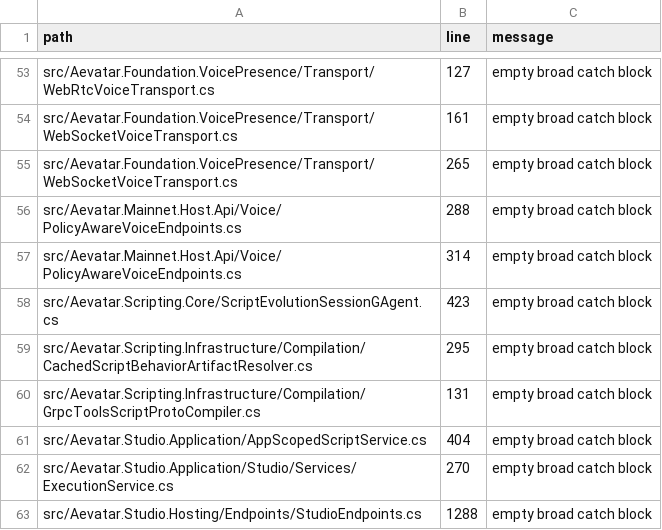
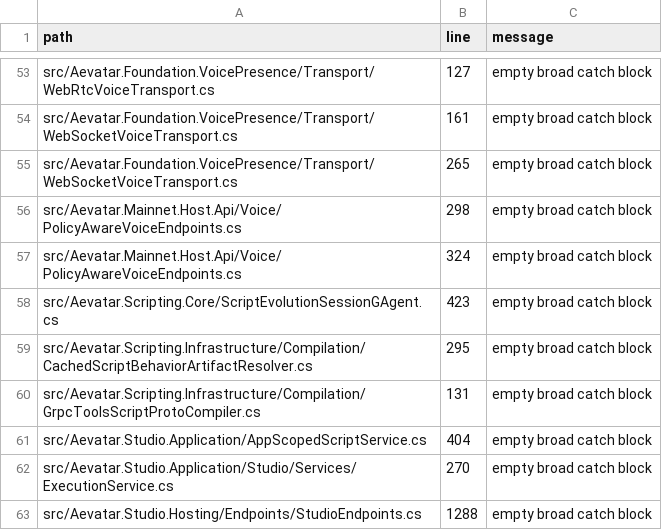
Before and after one commit to aevatarAI/aevatar, a TSV file: tools/ci/guards/catch_exception_observability_baseline.tsv, drawn as a sheet; only a part is shown, gaps mark what is left out.

```diff
--- a/tools/ci/guards/catch_exception_observability_baseline.tsv
+++ b/tools/ci/guards/catch_exception_observability_baseline.tsv
@@ -55,4 +55,4 @@ src/Aevatar.Foundation.VoicePresence/Transport/WebSocketVoiceTransport.cs	161	em
 src/Aevatar.Foundation.VoicePresence/Transport/WebSocketVoiceTransport.cs	265	empty broad catch block
-src/Aevatar.Mainnet.Host.Api/Voice/PolicyAwareVoiceEndpoints.cs	288	empty broad catch block
-src/Aevatar.Mainnet.Host.Api/Voice/PolicyAwareVoiceEndpoints.cs	314	empty broad catch block
+src/Aevatar.Mainnet.Host.Api/Voice/PolicyAwareVoiceEndpoints.cs	298	empty broad catch block
+src/Aevatar.Mainnet.Host.Api/Voice/PolicyAwareVoiceEndpoints.cs	324	empty broad catch block
 src/Aevatar.Scripting.Core/ScriptEvolutionSessionGAgent.cs	423	empty broad catch block
```
Also changed, not shown: 11 other files.
